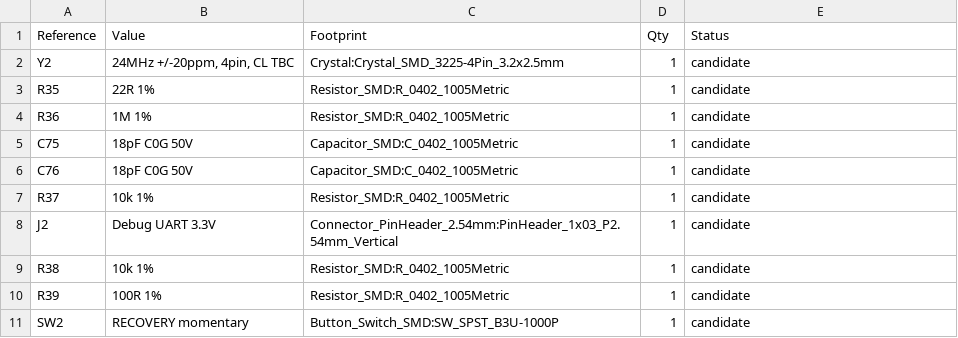
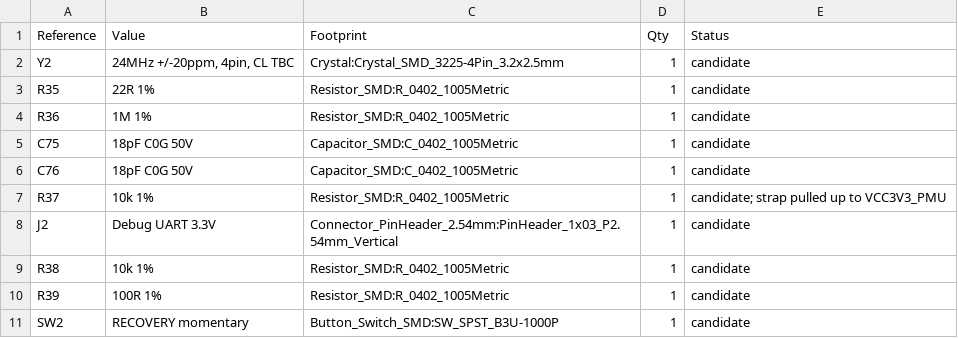
Before and after one commit to huiw11512-dotcom/kicad_online, a CSV file: hardware/kicad/A1_BOOT_OSC_DEBUG_BOM.csv, drawn as a sheet.

Commit message:
fix: pull FLASH_VOL_SEL high from matching 3.3V PMUIO rail

```diff
--- a/hardware/kicad/A1_BOOT_OSC_DEBUG_BOM.csv
+++ b/hardware/kicad/A1_BOOT_OSC_DEBUG_BOM.csv
@@ -6,3 +6,3 @@ Reference,Value,Footprint,Qty,Status
 "C76","18pF C0G 50V","Capacitor_SMD:C_0402_1005Metric","1","candidate"
-"R37","10k 1%","Resistor_SMD:R_0402_1005Metric","1","candidate"
+"R37","10k 1%","Resistor_SMD:R_0402_1005Metric","1","candidate; strap pulled up to VCC3V3_PMU"
 "J2","Debug UART 3.3V","Connector_PinHeader_2.54mm:PinHeader_1x03_P2.54mm_Vertical","1","candidate"
```
